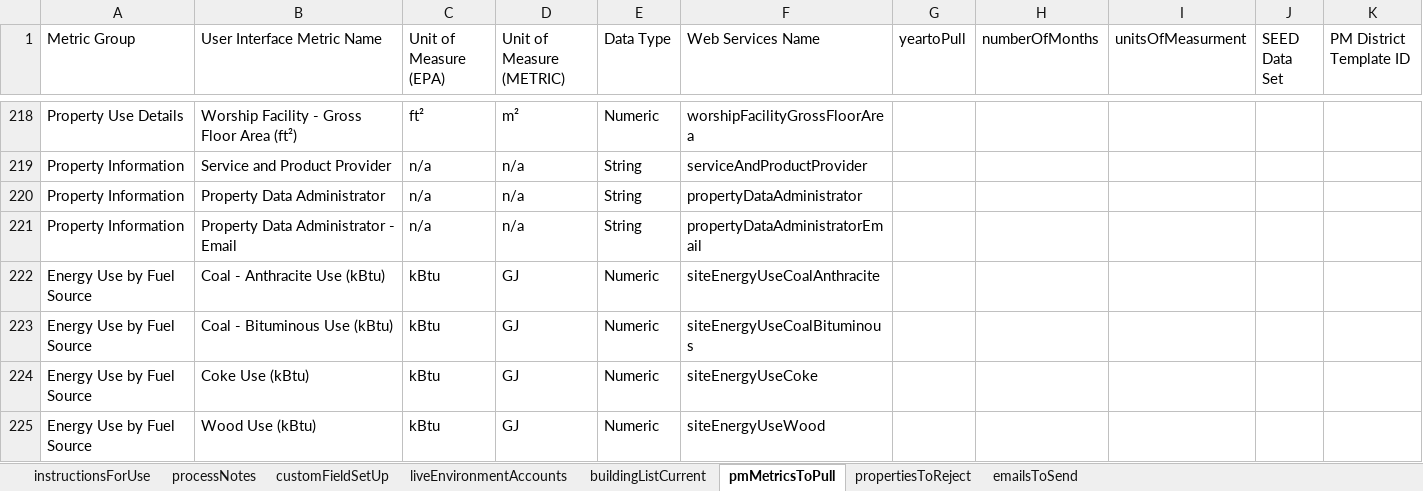
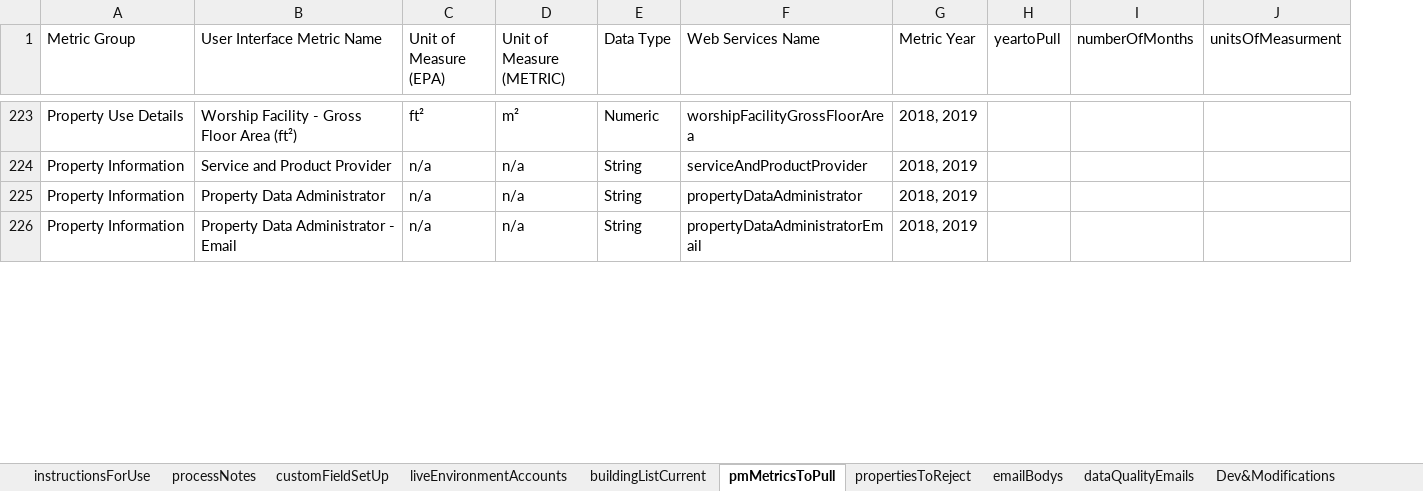
Before and after one commit to BenchmarkDC/ENERGY-STAR-Web-Services, an Excel workbook: WebServices_Reference_Document_ForGitHub.xlsx, sheet pmMetricsToPull, drawn as a sheet; only a part is shown, gaps mark what is left out; values as stored, in another font and other column widths than the file's, no borders; removed rows and columns are numbered as before the commit, all else as after; the diff covers the shown part only; the diff names each change by its address in the sheet, - before the commit and + after, or states it on an @@ line.

```diff
--- a/WebServices_Reference_Document_ForGitHub.xlsx (sheet pmMetricsToPull)
+++ b/WebServices_Reference_Document_ForGitHub.xlsx (sheet pmMetricsToPull)
-sheet tab: emailsToSend
+sheet tab: emailBodys
+sheet tab: dataQualityEmails
+sheet tab: Dev&Modifications
+column G (Metric Year), rows 223-226: all 2018, 2019
-column J (SEED Data Set), empty
-column K (PM District Template ID), empty
-row 222: Energy Use by Fuel Source | Coal - Anthracite Use (kBtu) | kBtu | GJ | Numeric | siteEnergyUseCoalAnthracite
-row 223: Energy Use by Fuel Source | Coal - Bituminous Use (kBtu) | kBtu | GJ | Numeric | siteEnergyUseCoalBituminous
-row 224: Energy Use by Fuel Source | Coke Use (kBtu) | kBtu | GJ | Numeric | siteEnergyUseCoke
-row 225: Energy Use by Fuel Source | Wood Use (kBtu) | kBtu | GJ | Numeric | siteEnergyUseWood
```
Also changed, not shown: 6 added rows, 1 removed row and 4 edited cells elsewhere in this sheet, sheet buildingListCurrent, sheet emailBodys, sheet liveEnvironmentAccounts.
